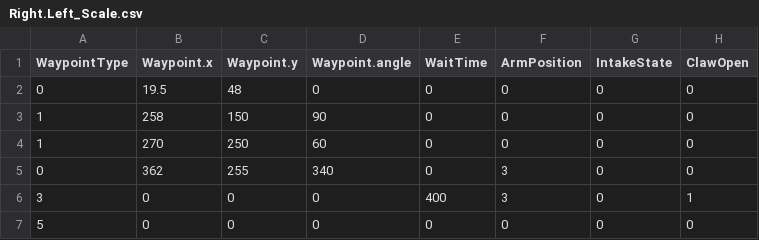
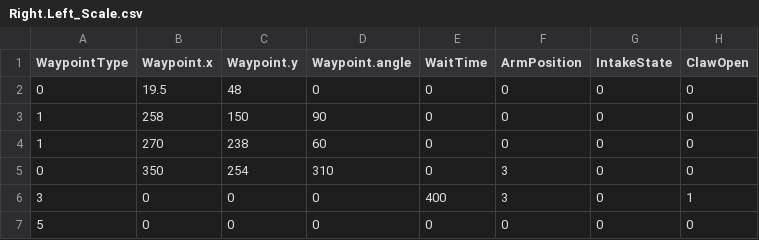
Before and after one commit to FRC1756-Argos/2018-Robot, a CSV file: PowerUpSrc/Autonomous/AutoRoutines/Right.Left_Scale.csv, drawn as a sheet.

```diff
--- a/PowerUpSrc/Autonomous/AutoRoutines/Right.Left_Scale.csv
+++ b/PowerUpSrc/Autonomous/AutoRoutines/Right.Left_Scale.csv
@@ -3,4 +3,4 @@ WaypointType,Waypoint.x,Waypoint.y,Waypoint.angle,WaitTime,ArmPosition,IntakeSta
 1,258,150,90,0,0,0,0
-1,270,250,60,0,0,0,0
-0,362,255,340,0,3,0,0
+1,270,238,60,0,0,0,0
+0,350,254,310,0,3,0,0
 3,0,0,0,400,3,0,1
```
Also changed, not shown: PowerUpSrc/Autonomous/AutoRoutines/Left.Right_Scale.csv, 9 other files.
